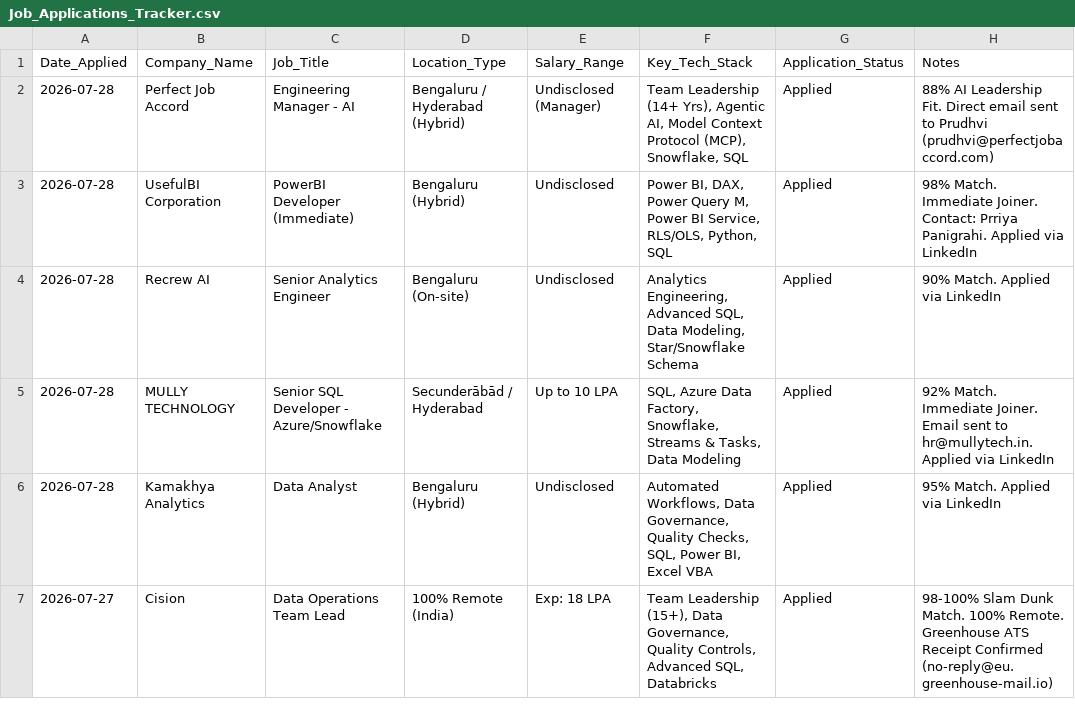
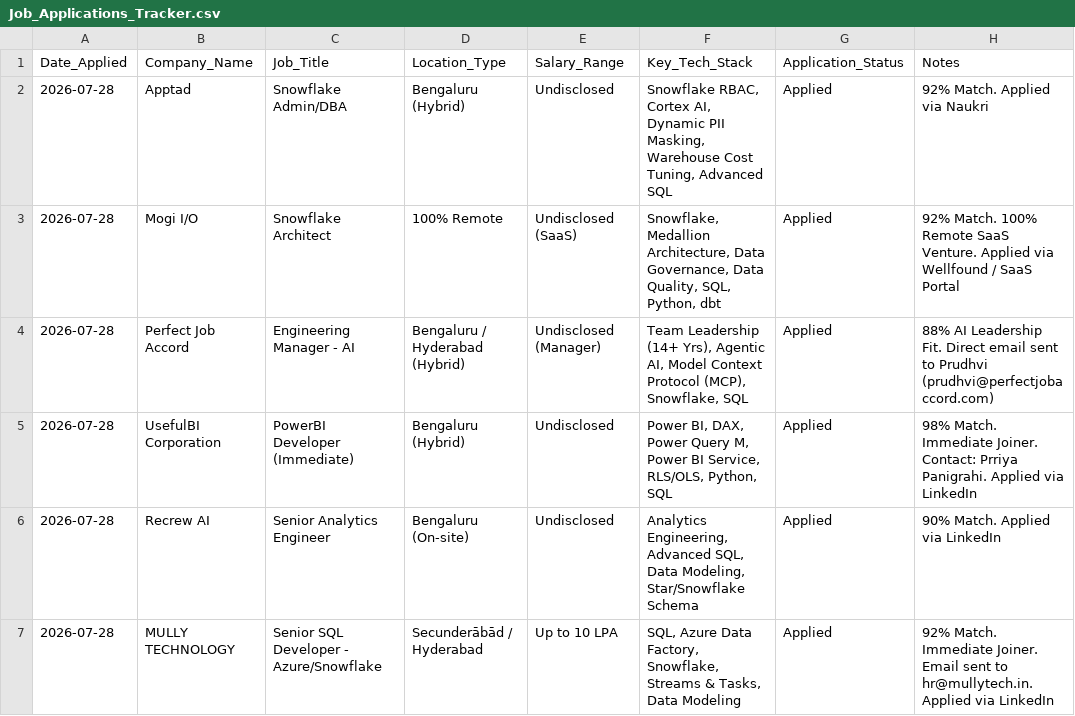
Before and after one commit to LeadGenData/M_Haresh_Kumar, a CSV file: Job_Applications_Tracker.csv, drawn as a sheet; only a part is shown; the shorter side is filled out with more unchanged rows.

Commit message:
Add Apptad Snowflake Admin/DBA application to job tracker

```diff
--- a/Job_Applications_Tracker.csv
+++ b/Job_Applications_Tracker.csv
@@ -1,2 +1,4 @@
 Date_Applied,Company_Name,Job_Title,Location_Type,Salary_Range,Key_Tech_Stack,Application_Status,Notes
+2026-07-28,Apptad,Snowflake Admin/DBA,Bengaluru (Hybrid),Undisclosed,"Snowflake RBAC, Cortex AI, Dynamic PII Masking, Warehouse Cost Tuning, Advanced SQL",Applied,92% Match. Applied via Naukri
+2026-07-28,Mogi I/O,Snowflake Architect,100% Remote,Undisclosed (SaaS),"Snowflake, Medallion Architecture, Data Governance, Data Quality, SQL, Python, dbt",Applied,92% Match. 100% Remote SaaS Venture. Applied via Wellfound / SaaS Portal
 2026-07-28,Perfect Job Accord,Engineering Manager - AI,Bengaluru / Hyderabad (Hybrid),Undisclosed (Manager),"Team Leadership (14+ Yrs), Agentic AI, Model Context Protocol (MCP), Snowflake, SQL",Applied,88% AI Leadership Fit. Direct email sent to Prudhvi (prudhvi@perfectjobaccord.com)
```
Also changed, not shown: 1 other file.
